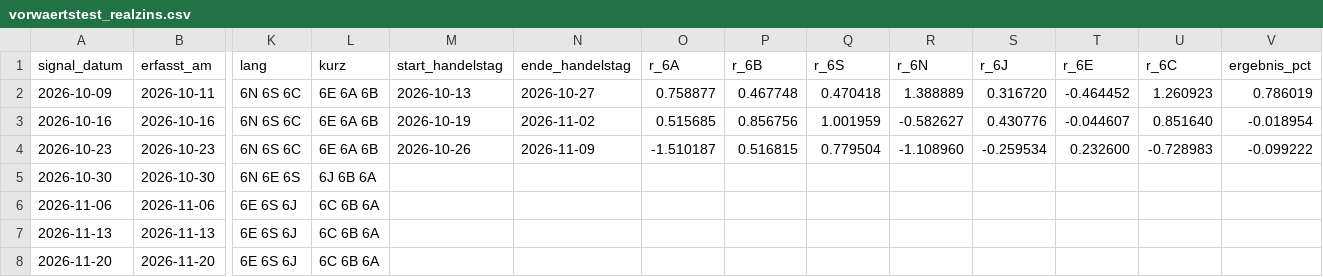
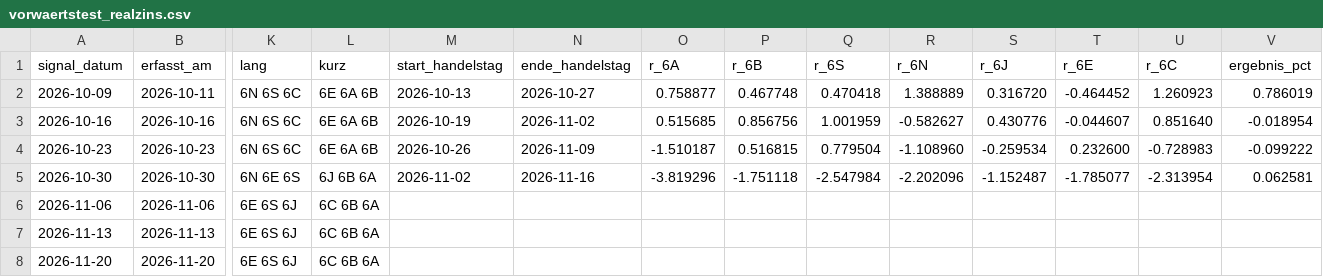
Before and after one commit to fynnluckas-source/trading-dashboard, a CSV file: daten/vorwaertstest_realzins.csv, drawn as a sheet; only a part is shown, gaps mark what is left out; the diff names each change by its address in the sheet, - before the commit and + after, or states it on an @@ line.

```diff
--- a/daten/vorwaertstest_realzins.csv
+++ b/daten/vorwaertstest_realzins.csv
-M5 (start_handelstag): (empty)
+M5 (start_handelstag): 2026-11-02
-N5 (ende_handelstag): (empty)
+N5 (ende_handelstag): 2026-11-16
-O5 (r_6A): (empty)
+O5 (r_6A): -3.819296
-P5 (r_6B): (empty)
+P5 (r_6B): -1.751118
-Q5 (r_6S): (empty)
+Q5 (r_6S): -2.547984
-R5 (r_6N): (empty)
+R5 (r_6N): -2.202096
-S5 (r_6J): (empty)
+S5 (r_6J): -1.152487
-T5 (r_6E): (empty)
+T5 (r_6E): -1.785077
-U5 (r_6C): (empty)
+U5 (r_6C): -2.313954
-V5 (ergebnis_pct): (empty)
+V5 (ergebnis_pct): 0.062581
```
Also changed, not shown: daten/kurse_future_tag.csv, daten/kurse_tag.csv, 1 other file.
